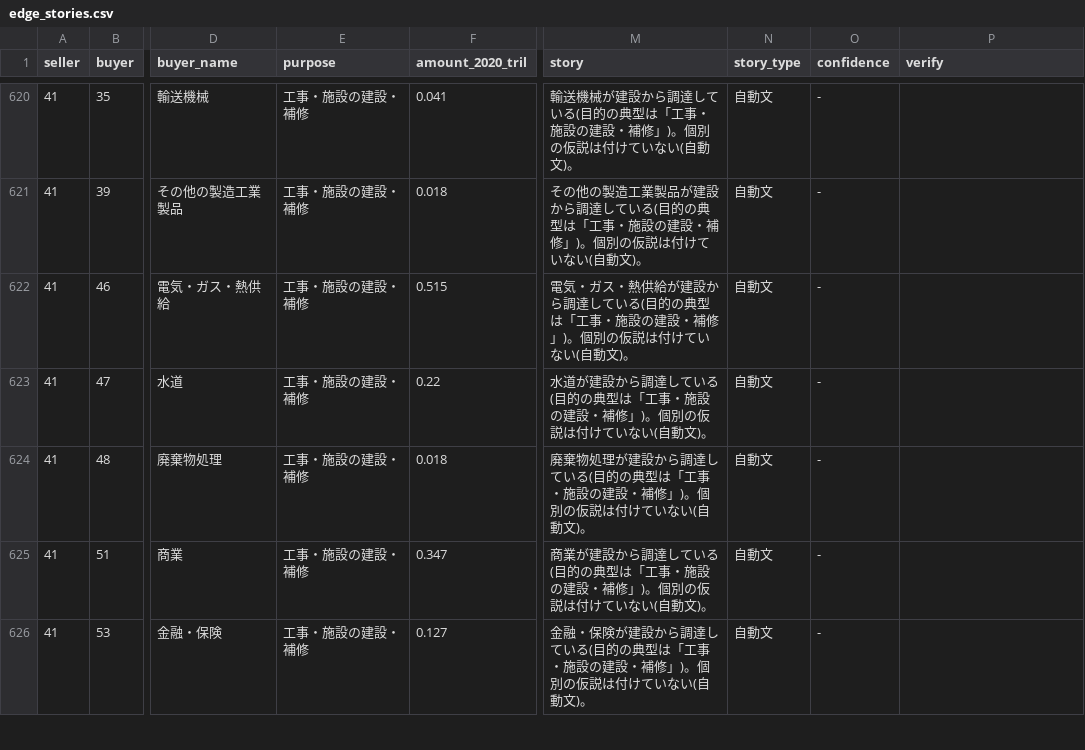
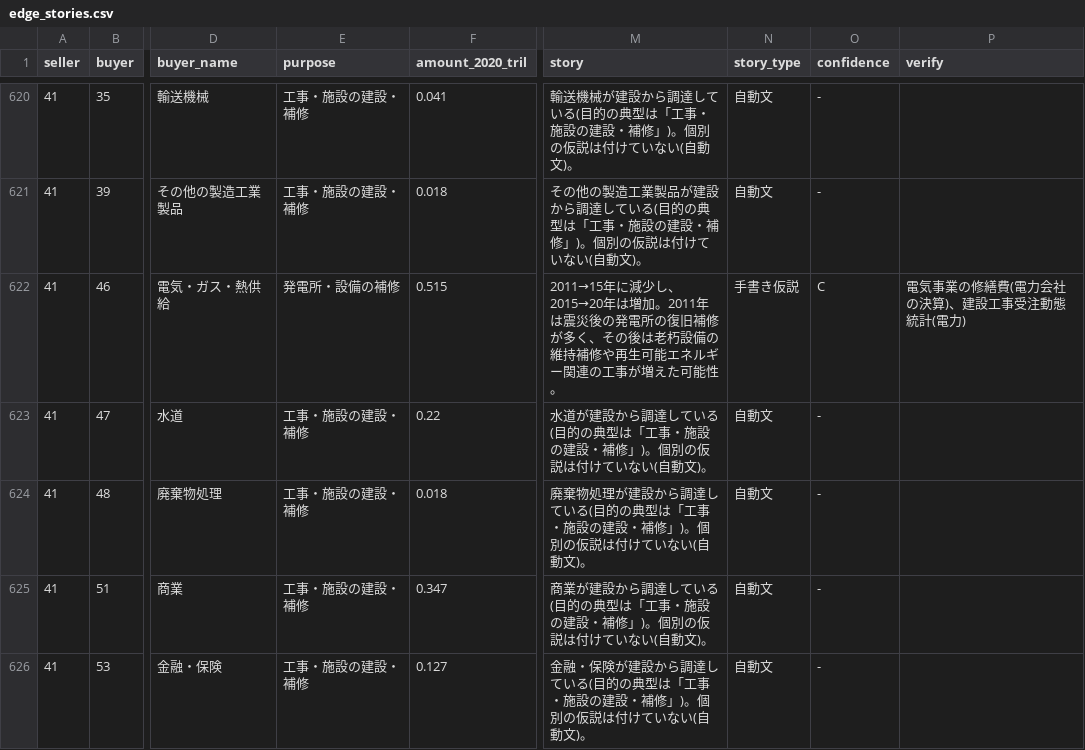
Before and after one commit to Haradasn/keizai-map, a CSV file: data/edge_stories.csv, drawn as a sheet; only a part is shown, gaps mark what is left out; the diff covers the shown part only; the diff names each change by its address in the sheet, - before the commit and + after, or states it on an @@ line.

```diff
--- a/data/edge_stories.csv
+++ b/data/edge_stories.csv
-E622 (purpose): 工事・施設の建設・補修
+E622 (purpose): 発電所・設備の補修
-M622 (story): 電気・ガス・熱供給が建設から調達している(目的の典型は「工事・施設の建設・補修」)。個別の仮説は付けていない(自動文)。
+M622 (story): 2011→15年に減少し、2015→20年は増加。2011年は震災後の発電所の復旧補修が多く、その後は老朽設備の維持補修や再生可能エネルギー関連の工事が増えた可能性。
-N622 (story_type): 自動文
+N622 (story_type): 手書き仮説
-O622 (confidence): -
+O622 (confidence): C
-P622 (verify): (empty)
+P622 (verify): 電気事業の修繕費(電力会社の決算)、建設工事受注動態統計(電力)
```
Also changed, not shown: 99 edited cells elsewhere in this file, 30 other files.
